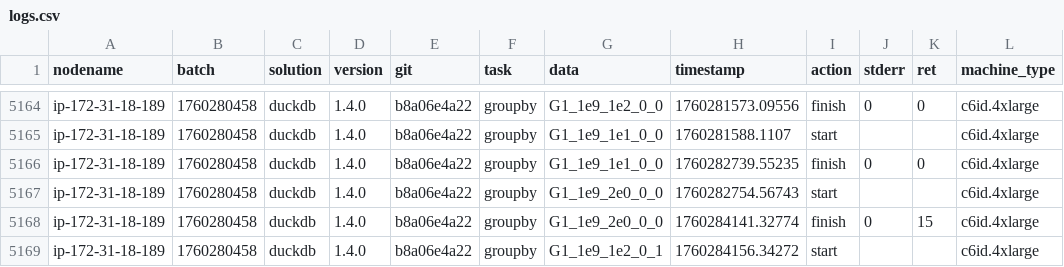
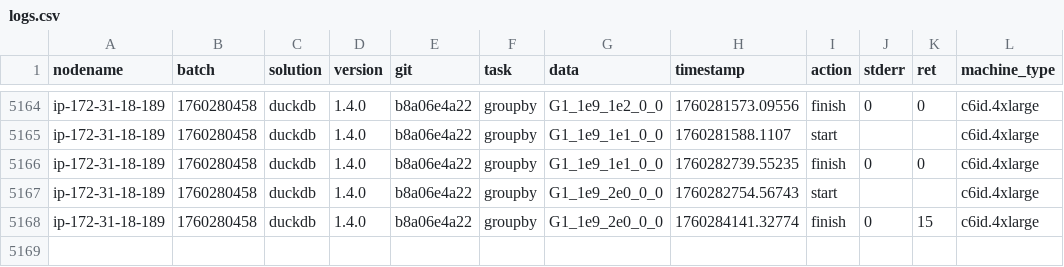
Before and after one commit to duckdblabs/db-benchmark, a CSV file: logs.csv, drawn as a sheet; only a part is shown, gaps mark what is left out.

Commit message:
remove failed run

```diff
--- a/logs.csv
+++ b/logs.csv
@@ -5168,2 +5168 @@ ip-172-31-18-189,1760280458,duckdb,1.4.0,b8a06e4a22,groupby,G1_1e9_2e0_0_0,17602
 ip-172-31-18-189,1760280458,duckdb,1.4.0,b8a06e4a22,groupby,G1_1e9_2e0_0_0,1760284141.32774,finish,0,15,c6id.4xlarge
-ip-172-31-18-189,1760280458,duckdb,1.4.0,b8a06e4a22,groupby,G1_1e9_1e2_0_1,1760284156.34272,start,,,c6id.4xlarge
```
